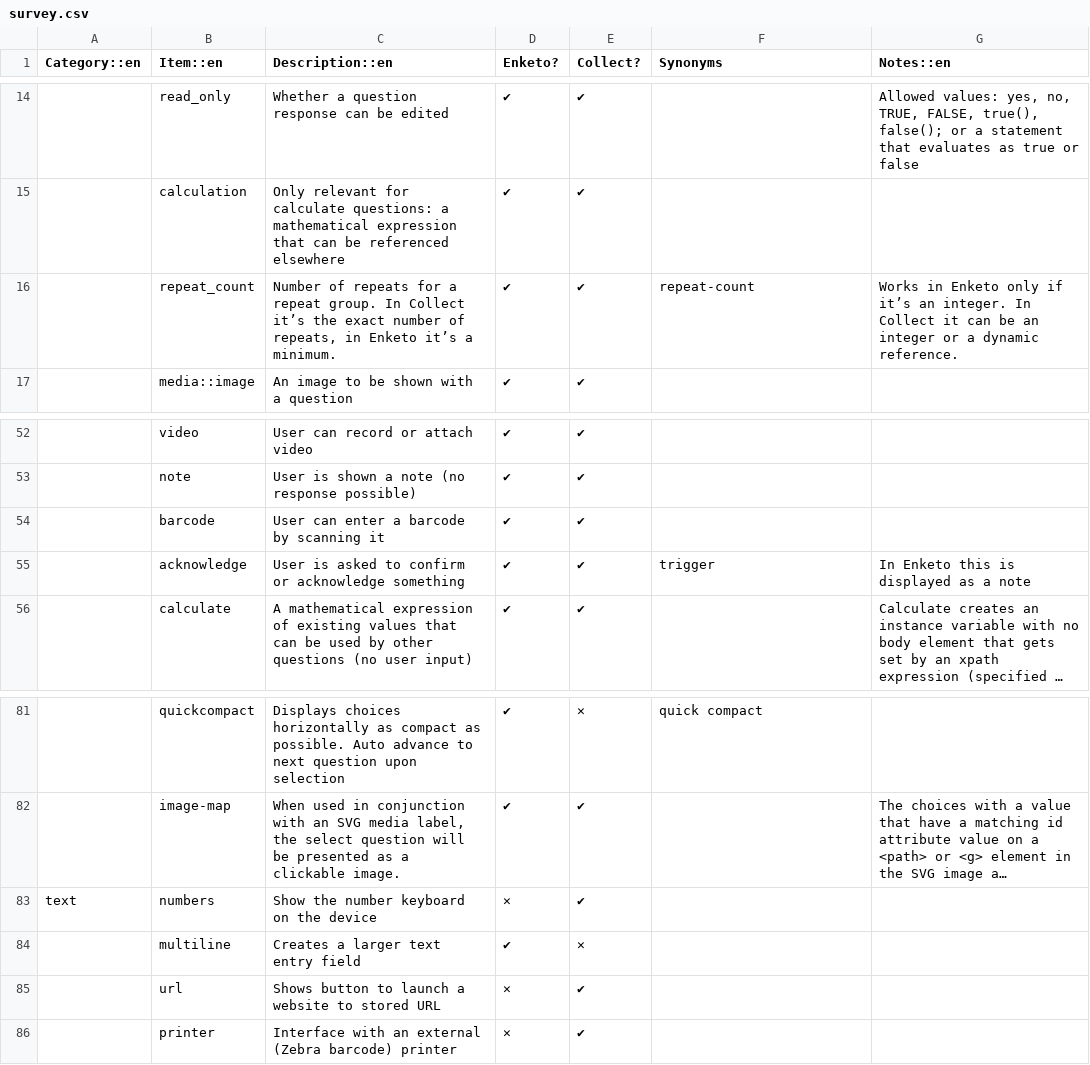
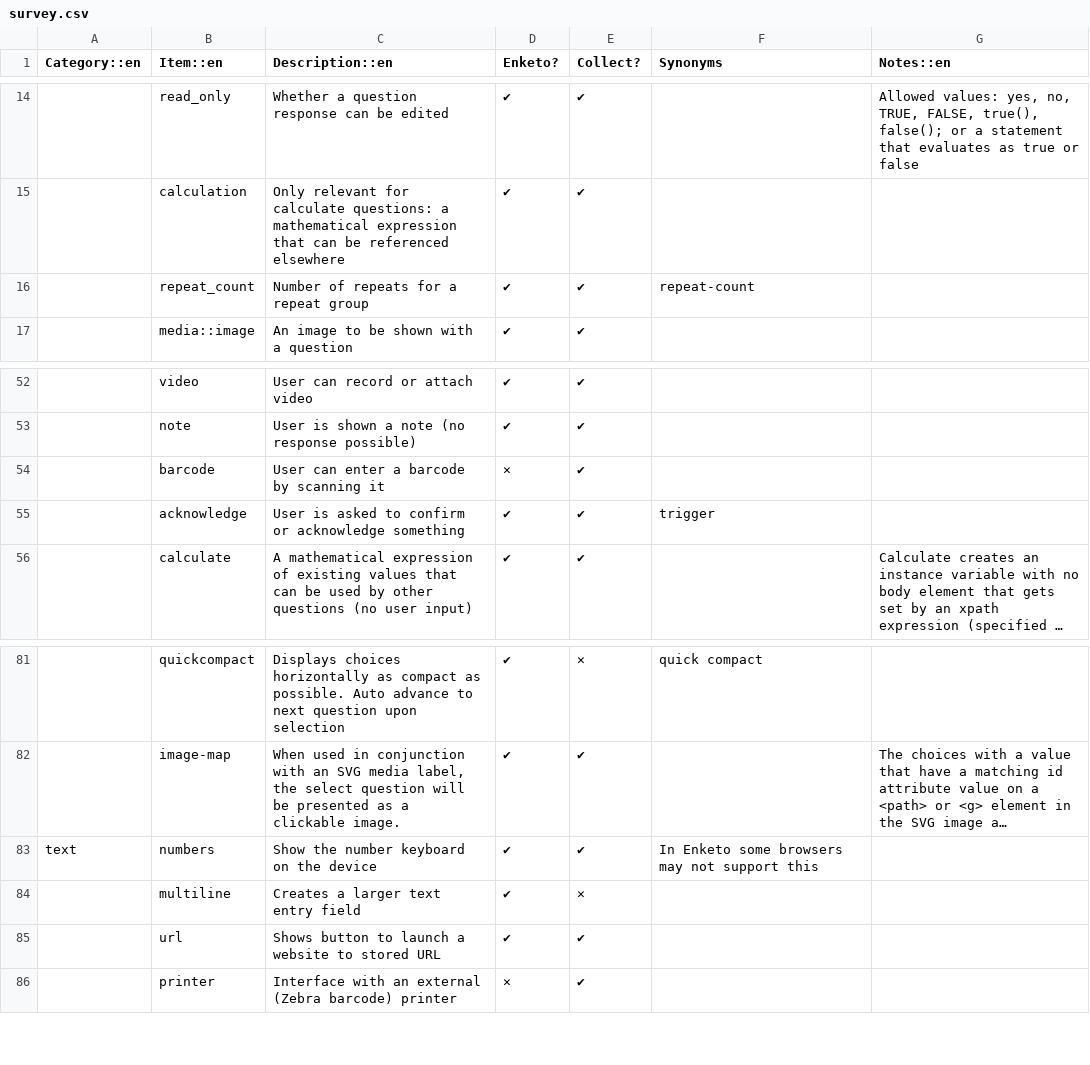
Before and after one commit to XLSForm/xlsform.github.io, a CSV file: _data/survey.csv, drawn as a sheet; only a part is shown, gaps mark what is left out; long unchanged cells end in …; the diff names each change by its address in the sheet, - before the commit and + after, or states it on an @@ line.

Commit message:
Update Enketo support for repeat_count, barcode, submission_url, acknowledge, numbers, url, closes #148, closes #155 (#156)

```diff
--- a/_data/survey.csv
+++ b/_data/survey.csv
-C16 (Description::en): …a repeat group. In Collect it’s the exact number of repeats, in Enketo it’s a minimum.
+C16 (Description::en): …a repeat group
-G16 (Notes::en): Works in Enketo only if it’s an integer. In Collect it can be an integer or a dynamic reference.
+G16 (Notes::en): (empty)
-D54 (Enketo?): ✔
+D54 (Enketo?): ✕
-G55 (Notes::en): In Enketo this is displayed as a note
+G55 (Notes::en): (empty)
-D83 (Enketo?): ✕
+D83 (Enketo?): ✔
-F83 (Synonyms): (empty)
+F83 (Synonyms): In Enketo some browsers may not support this
-D85 (Enketo?): ✕
+D85 (Enketo?): ✔
```
Also changed, not shown: _data/settings.csv.
